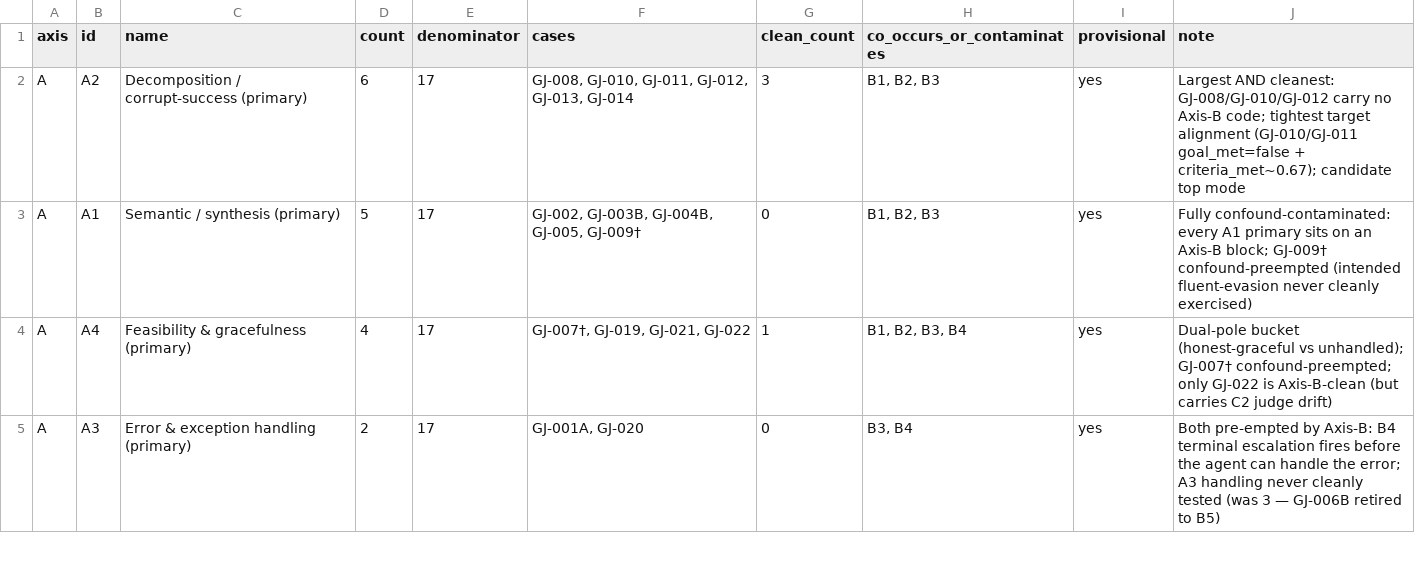
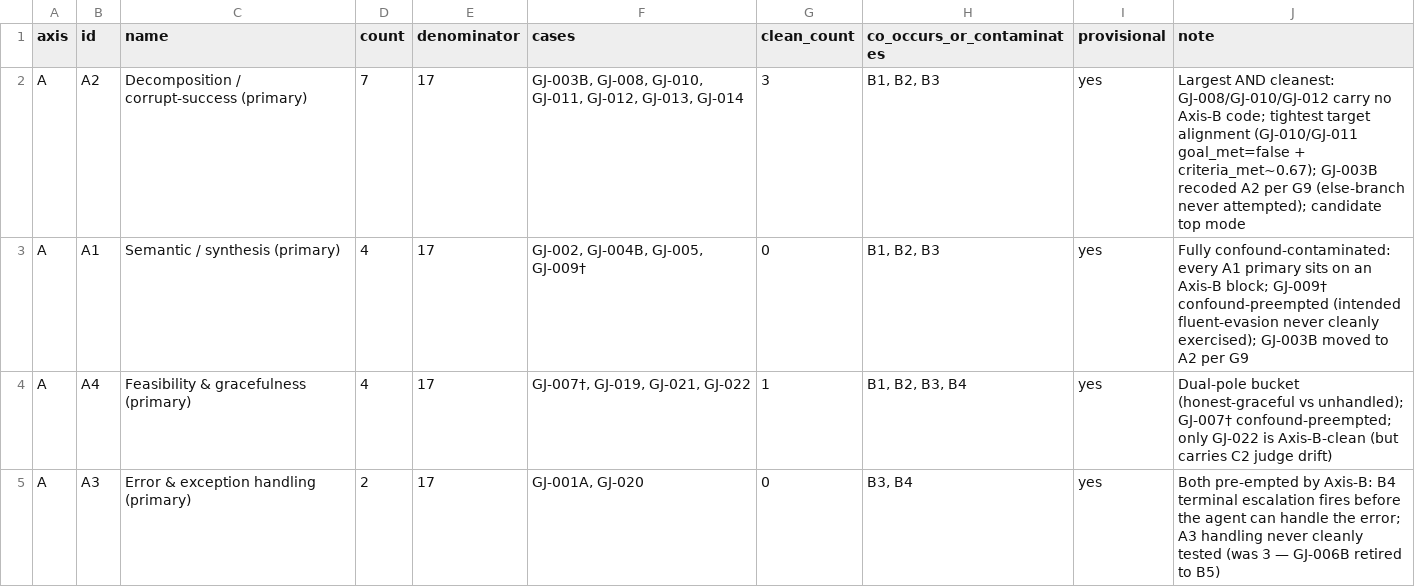
Before and after one commit to rajnishkhatri/AgentsFramework, a CSV file: docs/research/goaljudge_step6_frequency_contamination.csv, drawn as a sheet; only a part is shown.

```diff
--- a/docs/research/goaljudge_step6_frequency_contamination.csv
+++ b/docs/research/goaljudge_step6_frequency_contamination.csv
@@ -1,4 +1,4 @@
 axis,id,name,count,denominator,cases,clean_count,co_occurs_or_contaminates,provisional,note
-A,A2,Decomposition / corrupt-success (primary),6,17,"GJ-008, GJ-010, GJ-011, GJ-012, GJ-013, GJ-014",3,"B1, B2, B3",yes,"Largest AND cleanest: GJ-008/GJ-010/GJ-012 carry no Axis-B code; tightest target alignment (GJ-010/GJ-011 goal_met=false + criteria_met~0.67); candidate top mode"
-A,A1,Semantic / synthesis (primary),5,17,"GJ-002, GJ-003B, GJ-004B, GJ-005, GJ-009†",0,"B1, B2, B3",yes,"Fully confound-contaminated: every A1 primary sits on an Axis-B block; GJ-009† confound-preempted (intended fluent-evasion never cleanly exercised)"
+A,A2,Decomposition / corrupt-success (primary),7,17,"GJ-003B, GJ-008, GJ-010, GJ-011, GJ-012, GJ-013, GJ-014",3,"B1, B2, B3",yes,"Largest AND cleanest: GJ-008/GJ-010/GJ-012 carry no Axis-B code; tightest target alignment (GJ-010/GJ-011 goal_met=false + criteria_met~0.67); GJ-003B recoded A2 per G9 (else-branch never attempted); candidate top mode"
+A,A1,Semantic / synthesis (primary),4,17,"GJ-002, GJ-004B, GJ-005, GJ-009†",0,"B1, B2, B3",yes,"Fully confound-contaminated: every A1 primary sits on an Axis-B block; GJ-009† confound-preempted (intended fluent-evasion never cleanly exercised); GJ-003B moved to A2 per G9"
 A,A4,Feasibility & gracefulness (primary),4,17,"GJ-007†, GJ-019, GJ-021, GJ-022",1,"B1, B2, B3, B4",yes,"Dual-pole bucket (honest-graceful vs unhandled); GJ-007† confound-preempted; only GJ-022 is Axis-B-clean (but carries C2 judge drift)"
```
Also changed, not shown: 3 other files.
